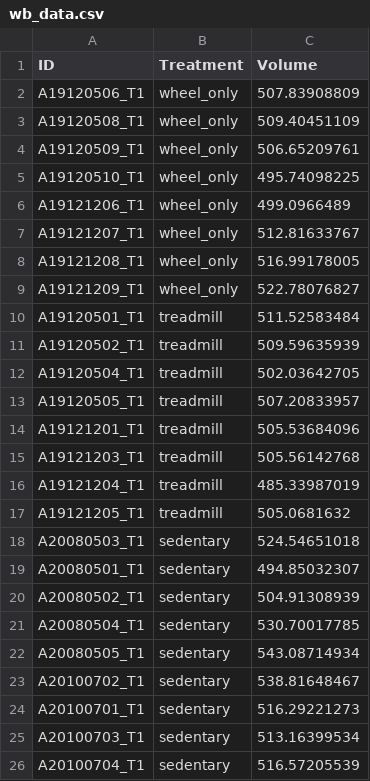
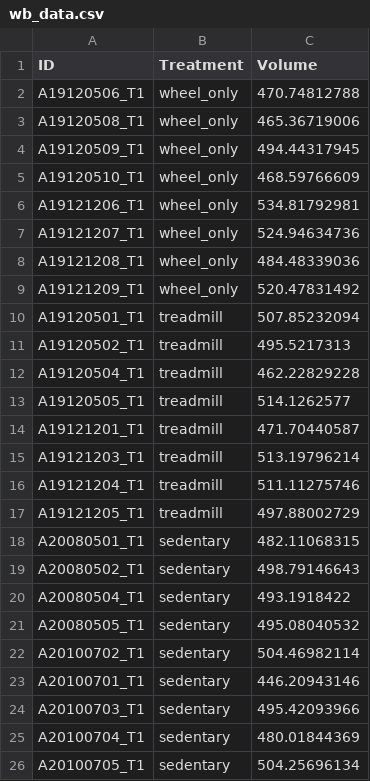
Before and after one commit to nikhilgadiraju/Bass-Connections-F22, a CSV file: Statistical Analysis/Whole Brain/wb_data.csv, drawn as a sheet.

Commit message:
Update wb_data output and append to overall data

```diff
--- a/Statistical Analysis/Whole Brain/wb_data.csv
+++ b/Statistical Analysis/Whole Brain/wb_data.csv
@@ -1,26 +1,26 @@
 "ID","Treatment","Volume"
-"A19120506_T1","wheel_only",507.83908809
-"A19120508_T1","wheel_only",509.40451109
-"A19120509_T1","wheel_only",506.65209761
-"A19120510_T1","wheel_only",495.74098225
-"A19121206_T1","wheel_only",499.0966489
-"A19121207_T1","wheel_only",512.81633767
-"A19121208_T1","wheel_only",516.99178005
-"A19121209_T1","wheel_only",522.78076827
-"A19120501_T1","treadmill",511.52583484
-"A19120502_T1","treadmill",509.59635939
-"A19120504_T1","treadmill",502.03642705
-"A19120505_T1","treadmill",507.20833957
-"A19121201_T1","treadmill",505.53684096
-"A19121203_T1","treadmill",505.56142768
-"A19121204_T1","treadmill",485.33987019
-"A19121205_T1","treadmill",505.0681632
-"A20080503_T1","sedentary",524.54651018
-"A20080501_T1","sedentary",494.85032307
-"A20080502_T1","sedentary",504.91308939
-"A20080504_T1","sedentary",530.70017785
-"A20080505_T1","sedentary",543.08714934
-"A20100702_T1","sedentary",538.81648467
-"A20100701_T1","sedentary",516.29221273
-"A20100703_T1","sedentary",513.16399534
-"A20100704_T1","sedentary",516.57205539
+"A19120506_T1","wheel_only",470.74812788
+"A19120508_T1","wheel_only",465.36719006
+"A19120509_T1","wheel_only",494.44317945
+"A19120510_T1","wheel_only",468.59766609
+"A19121206_T1","wheel_only",534.81792981
+"A19121207_T1","wheel_only",524.94634736
+"A19121208_T1","wheel_only",484.48339036
+"A19121209_T1","wheel_only",520.47831492
+"A19120501_T1","treadmill",507.85232094
+"A19120502_T1","treadmill",495.5217313
+"A19120504_T1","treadmill",462.22829228
+"A19120505_T1","treadmill",514.1262577
+"A19121201_T1","treadmill",471.70440587
+"A19121203_T1","treadmill",513.19796214
+"A19121204_T1","treadmill",511.11275746
+"A19121205_T1","treadmill",497.88002729
+"A20080501_T1","sedentary",482.11068315
+"A20080502_T1","sedentary",498.79146643
+"A20080504_T1","sedentary",493.1918422
+"A20080505_T1","sedentary",495.08040532
+"A20100702_T1","sedentary",504.46982114
+"A20100701_T1","sedentary",446.20943146
+"A20100703_T1","sedentary",495.42093966
+"A20100704_T1","sedentary",480.01844369
+"A20100705_T1","sedentary",504.25696134
```
Also changed, not shown: Reference Files/User-generated Files/Internally Referenced/struc_abbrev.csv, 6 other files.
